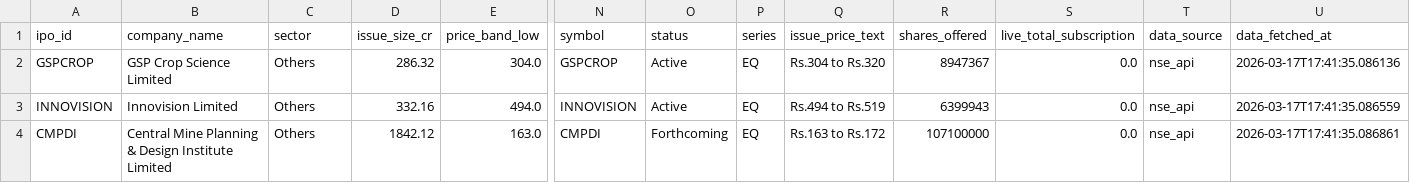
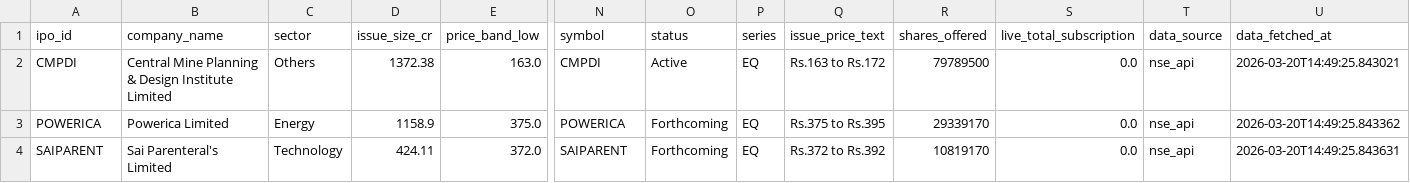
Before and after one commit to mahiibhalani/IPO-Intelligence-Platform-for-Risk-Aware-Trading-system, a CSV file: data/raw/ipo_listings.csv, drawn as a sheet; only a part is shown, gaps mark what is left out; removed rows and columns are numbered as before the commit, all else as after; rows hold the shown columns only; the diff names each change by its address in the sheet, - before the commit and + after, or states it on an @@ line.

Commit message:
ok

```diff
--- a/data/raw/ipo_listings.csv
+++ b/data/raw/ipo_listings.csv
-row 2: GSPCROP | GSP Crop Science Limited | Others | 286.32 | 304.0 | GSPCROP | Active | EQ | Rs.304 to Rs.320 | 8947367 | 0.0 | nse_api | 2026-03-17T17:41:35.086136
-row 3: INNOVISION | Innovision Limited | Others | 332.16 | 494.0 | INNOVISION | Active | EQ | Rs.494 to Rs.519 | 6399943 | 0.0 | nse_api | 2026-03-17T17:41:35.086559
-D2 (issue_size_cr): 1842.12
+D2 (issue_size_cr): 1372.38
-O2 (status): Forthcoming
+O2 (status): Active
-R2 (shares_offered): 107100000
+R2 (shares_offered): 79789500
-U2 (data_fetched_at): 2026-03-17T17:41:35.086861
+U2 (data_fetched_at): 2026-03-20T14:49:25.843021
+row 3: POWERICA | Powerica Limited | Energy | 1158.9 | 375.0 | POWERICA | Forthcoming | EQ | Rs.375 to Rs.395 | 29339170 | 0.0 | nse_api | 2026-03-20T14:49:25.843362
+row 4: SAIPARENT | Sai Parenteral's Limited | Technology | 424.11 | 372.0 | SAIPARENT | Forthcoming | EQ | Rs.372 to Rs.392 | 10819170 | 0.0 | nse_api | 2026-03-20T14:49:25.843631
```
